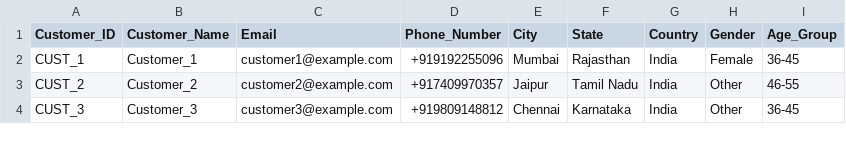
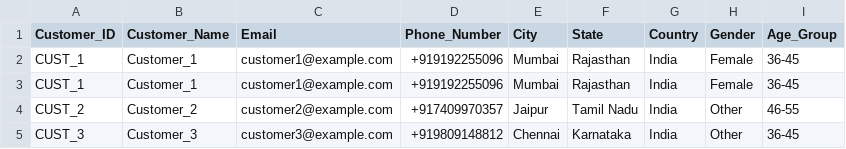
Before and after one commit to meryemmch/java-project, a CSV file: resources/customers.csv, drawn as a sheet; only a part is shown.

```diff
--- a/resources/customers.csv
+++ b/resources/customers.csv
@@ -2,2 +2,3 @@ Customer_ID,Customer_Name,Email,Phone_Number,City,State,Country,Gender,Age_Group
 CUST_1,Customer_1,customer1@example.com,+919192255096,Mumbai,Rajasthan,India,Female,36-45
+CUST_1,Customer_1,customer1@example.com,+919192255096,Mumbai,Rajasthan,India,Female,36-45
 CUST_2,Customer_2,customer2@example.com,+917409970357,Jaipur,Tamil Nadu,India,Other,46-55
```
Also changed, not shown: resources/outputcustomer.csv, 4 other files.
